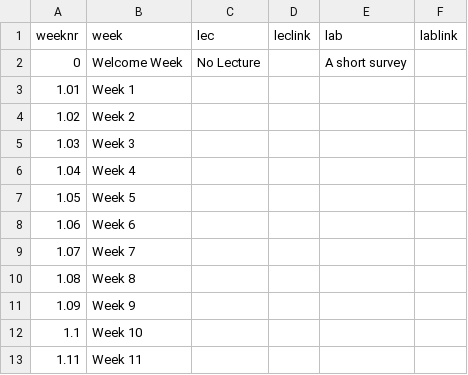
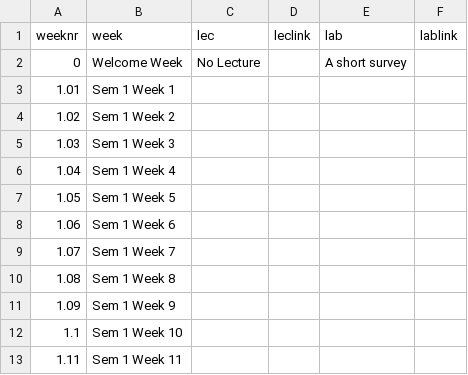
Before and after one commit to uoepsy/usmr, a CSV file: docs/2324/course_materials.csv, drawn as a sheet.

```diff
--- a/docs/2324/course_materials.csv
+++ b/docs/2324/course_materials.csv
@@ -2,12 +2,12 @@ weeknr,week,lec,leclink,lab,lablink
 0,Welcome Week,No Lecture,,A short survey,
-1.01,Week 1,,,,
-1.02,Week 2,,,,
-1.03,Week 3,,,,
-1.04,Week 4,,,,
-1.05,Week 5,,,,
-1.06,Week 6,,,,
-1.07,Week 7,,,,
-1.08,Week 8,,,,
-1.09,Week 9,,,,
-1.1,Week 10,,,,
-1.11,Week 11,,,,
+1.01,Sem 1 Week 1,,,,
+1.02,Sem 1 Week 2,,,,
+1.03,Sem 1 Week 3,,,,
+1.04,Sem 1 Week 4,,,,
+1.05,Sem 1 Week 5,,,,
+1.06,Sem 1 Week 6,,,,
+1.07,Sem 1 Week 7,,,,
+1.08,Sem 1 Week 8,,,,
+1.09,Sem 1 Week 9,,,,
+1.1,Sem 1 Week 10,,,,
+1.11,Sem 1 Week 11,,,,
```
Also changed, not shown: 3 other files.
